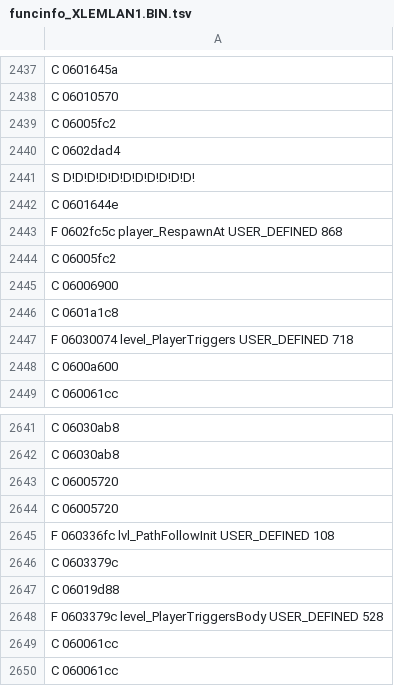
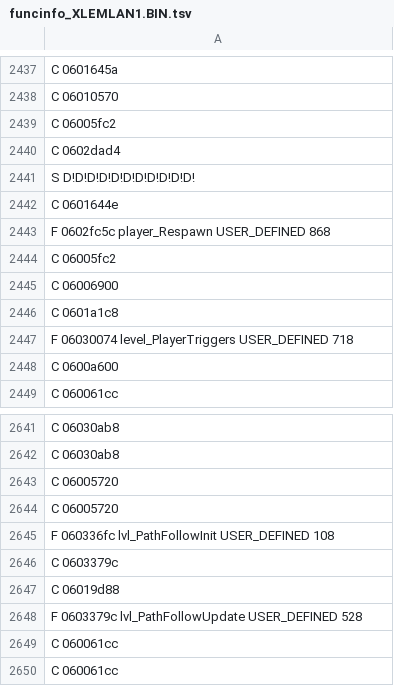
Before and after one commit to indieindie7/amok-decomp, a TSV file: ghidra/funcinfo_XLEMLAN1.BIN.tsv, drawn as a sheet; only a part is shown, gaps mark what is left out; the diff covers the shown part only.

```diff
--- a/ghidra/funcinfo_XLEMLAN1.BIN.tsv
+++ b/ghidra/funcinfo_XLEMLAN1.BIN.tsv
@@ -2442,3 +2442,3 @@ S D!D!D!D!D!D!D!D!D!D!D!
 C 0601644e
-F 0602fc5c player_RespawnAt USER_DEFINED 868
+F 0602fc5c player_Respawn USER_DEFINED 868
 C 06005fc2
@@ -2647,3 +2647,3 @@ C 0603379c
 C 06019d88
-F 0603379c level_PlayerTriggersBody USER_DEFINED 528
+F 0603379c lvl_PathFollowUpdate USER_DEFINED 528
 C 060061cc
```
Also changed, not shown: 6 edited cells elsewhere in this file, 2 other files.
